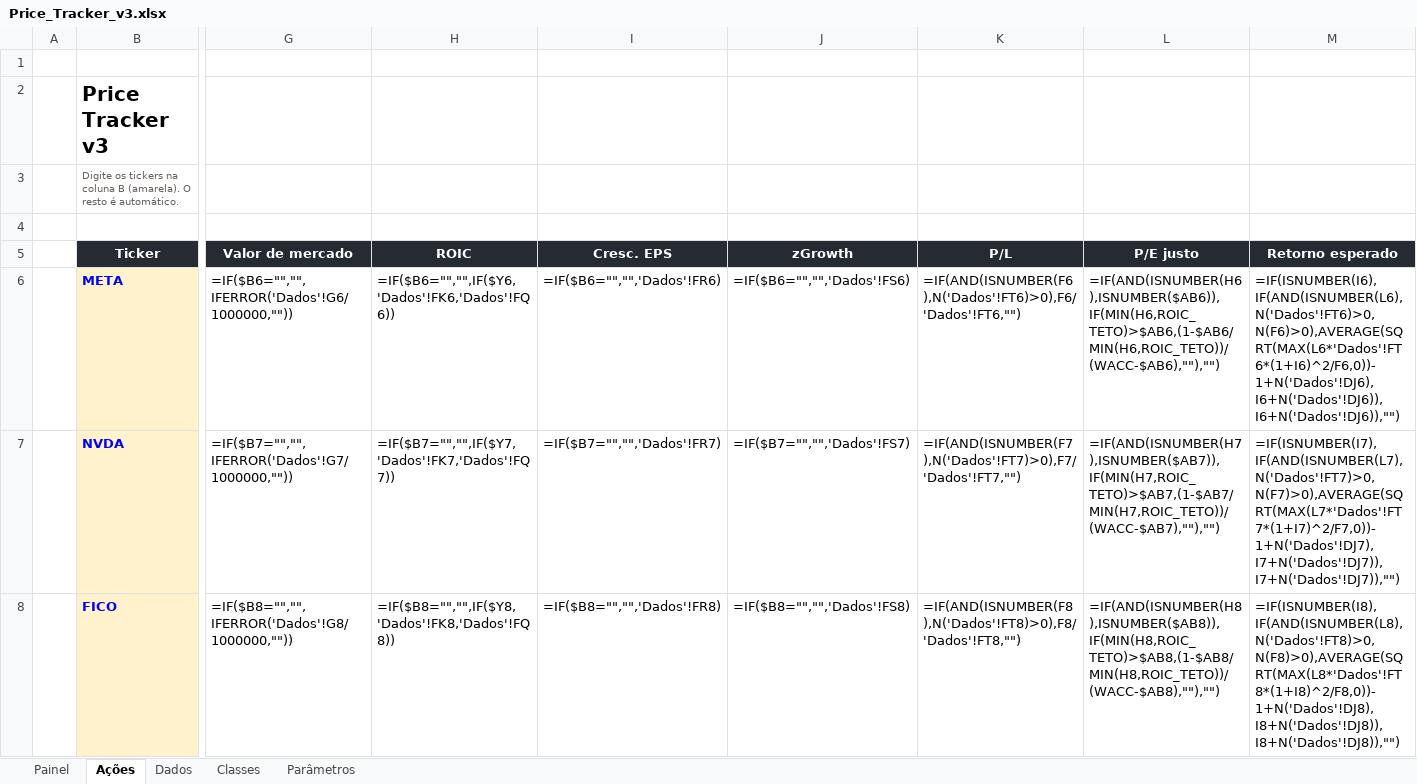
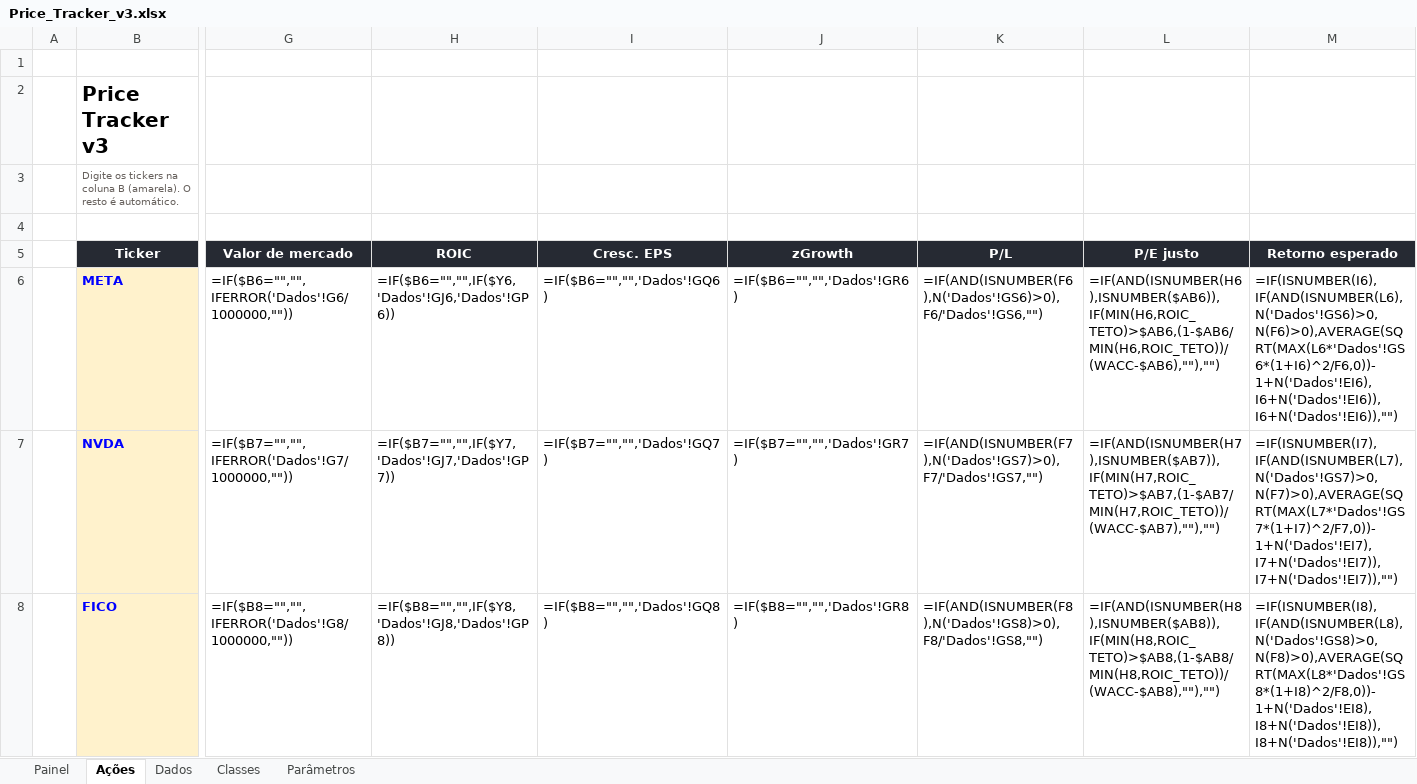
Before and after one commit to jgnsalles/Geral, an Excel workbook: price_tracker/planilha/Price_Tracker_v3.xlsx, sheet Ações, drawn as a sheet; only a part is shown, gaps mark what is left out; values as stored, in another font and other column widths than the file's, no borders; formulas without a stored value are shown as written; conditional formats not drawn; the diff covers the shown part only; the diff names each change by its address in the sheet, - before the commit and + after, or states it on an @@ line.

```diff
--- a/price_tracker/planilha/Price_Tracker_v3.xlsx (sheet Ações)
+++ b/price_tracker/planilha/Price_Tracker_v3.xlsx (sheet Ações)
-H6 (ROIC): =IF($B6="","",IF($Y6,'Dados'!FK6,'Dados'!FQ6))
+H6 (ROIC): =IF($B6="","",IF($Y6,'Dados'!GJ6,'Dados'!GP6))
-I6 (Cresc. EPS): =IF($B6="","",'Dados'!FR6)
+I6 (Cresc. EPS): =IF($B6="","",'Dados'!GQ6)
-J6 (zGrowth): =IF($B6="","",'Dados'!FS6)
+J6 (zGrowth): =IF($B6="","",'Dados'!GR6)
-K6 (P/L): =IF(AND(ISNUMBER(F6),N('Dados'!FT6)>0),F6/'Dados'!FT6,"")
+K6 (P/L): =IF(AND(ISNUMBER(F6),N('Dados'!GS6)>0),F6/'Dados'!GS6,"")
-M6 (Retorno esperado): =IF(ISNUMBER(I6),IF(AND(ISNUMBER(L6),N('Dados'!FT6)>0,N(F6)>0),AVERAGE(SQRT(MAX(L6*'Dados'!FT6*(1+I6)^2/F6,0))-1+N('Dados'!DJ6),I6+N('Dados'!DJ6)),I6+N('Dados'!DJ6)),"")
+M6 (Retorno esperado): =IF(ISNUMBER(I6),IF(AND(ISNUMBER(L6),N('Dados'!GS6)>0,N(F6)>0),AVERAGE(SQRT(MAX(L6*'Dados'!GS6*(1+I6)^2/F6,0))-1+N('Dados'!EI6),I6+N('Dados'!EI6)),I6+N('Dados'!EI6)),"")
-H7 (ROIC): =IF($B7="","",IF($Y7,'Dados'!FK7,'Dados'!FQ7))
+H7 (ROIC): =IF($B7="","",IF($Y7,'Dados'!GJ7,'Dados'!GP7))
-I7 (Cresc. EPS): =IF($B7="","",'Dados'!FR7)
+I7 (Cresc. EPS): =IF($B7="","",'Dados'!GQ7)
-J7 (zGrowth): =IF($B7="","",'Dados'!FS7)
+J7 (zGrowth): =IF($B7="","",'Dados'!GR7)
-K7 (P/L): =IF(AND(ISNUMBER(F7),N('Dados'!FT7)>0),F7/'Dados'!FT7,"")
+K7 (P/L): =IF(AND(ISNUMBER(F7),N('Dados'!GS7)>0),F7/'Dados'!GS7,"")
-M7 (Retorno esperado): =IF(ISNUMBER(I7),IF(AND(ISNUMBER(L7),N('Dados'!FT7)>0,N(F7)>0),AVERAGE(SQRT(MAX(L7*'Dados'!FT7*(1+I7)^2/F7,0))-1+N('Dados'!DJ7),I7+N('Dados'!DJ7)),I7+N('Dados'!DJ7)),"")
+M7 (Retorno esperado): =IF(ISNUMBER(I7),IF(AND(ISNUMBER(L7),N('Dados'!GS7)>0,N(F7)>0),AVERAGE(SQRT(MAX(L7*'Dados'!GS7*(1+I7)^2/F7,0))-1+N('Dados'!EI7),I7+N('Dados'!EI7)),I7+N('Dados'!EI7)),"")
-H8 (ROIC): =IF($B8="","",IF($Y8,'Dados'!FK8,'Dados'!FQ8))
+H8 (ROIC): =IF($B8="","",IF($Y8,'Dados'!GJ8,'Dados'!GP8))
-I8 (Cresc. EPS): =IF($B8="","",'Dados'!FR8)
+I8 (Cresc. EPS): =IF($B8="","",'Dados'!GQ8)
-J8 (zGrowth): =IF($B8="","",'Dados'!FS8)
+J8 (zGrowth): =IF($B8="","",'Dados'!GR8)
-K8 (P/L): =IF(AND(ISNUMBER(F8),N('Dados'!FT8)>0),F8/'Dados'!FT8,"")
+K8 (P/L): =IF(AND(ISNUMBER(F8),N('Dados'!GS8)>0),F8/'Dados'!GS8,"")
-M8 (Retorno esperado): =IF(ISNUMBER(I8),IF(AND(ISNUMBER(L8),N('Dados'!FT8)>0,N(F8)>0),AVERAGE(SQRT(MAX(L8*'Dados'!FT8*(1+I8)^2/F8,0))-1+N('Dados'!DJ8),I8+N('Dados'!DJ8)),I8+N('Dados'!DJ8)),"")
+M8 (Retorno esperado): =IF(ISNUMBER(I8),IF(AND(ISNUMBER(L8),N('Dados'!GS8)>0,N(F8)>0),AVERAGE(SQRT(MAX(L8*'Dados'!GS8*(1+I8)^2/F8,0))-1+N('Dados'!EI8),I8+N('Dados'!EI8)),I8+N('Dados'!EI8)),"")
```
Also changed, not shown: 1985 edited cells elsewhere in this sheet, sheet Dados, sheet Painel, hidden cells, 1 other file.
